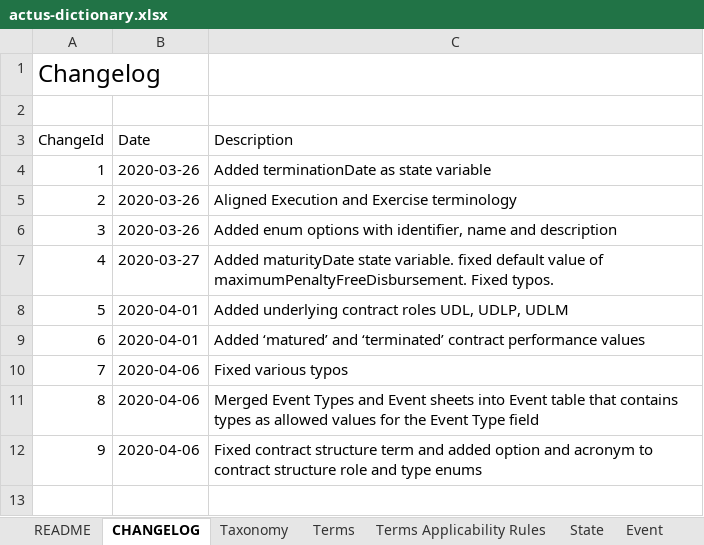
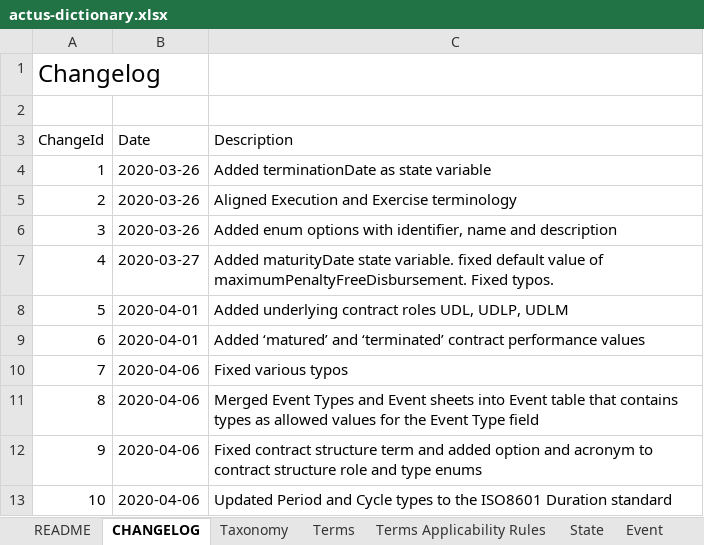
Before and after one commit to actusfrf/actus-dictionary, an Excel workbook: actus-dictionary.xlsx, sheet CHANGELOG, drawn as a sheet; values as stored, in another font and other column widths than the file's, no borders; the diff names each change by its address in the sheet, - before the commit and + after, or states it on an @@ line.

Commit message:
updated period and cycle type to ISO standard #8

```diff
--- a/actus-dictionary.xlsx (sheet CHANGELOG)
+++ b/actus-dictionary.xlsx (sheet CHANGELOG)
+row 13: 10 | 2020-04-06 | Updated Period and Cycle types to the ISO8601 Duration standard
```
Also changed, not shown: sheet Terms, 2 other files.
